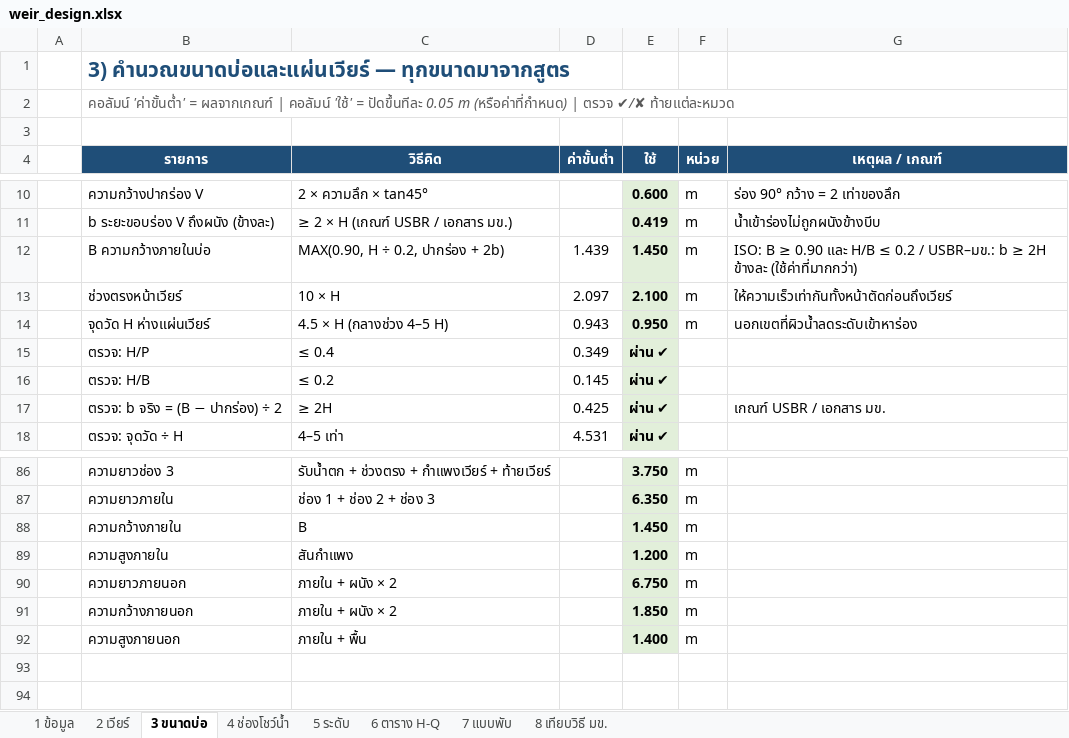
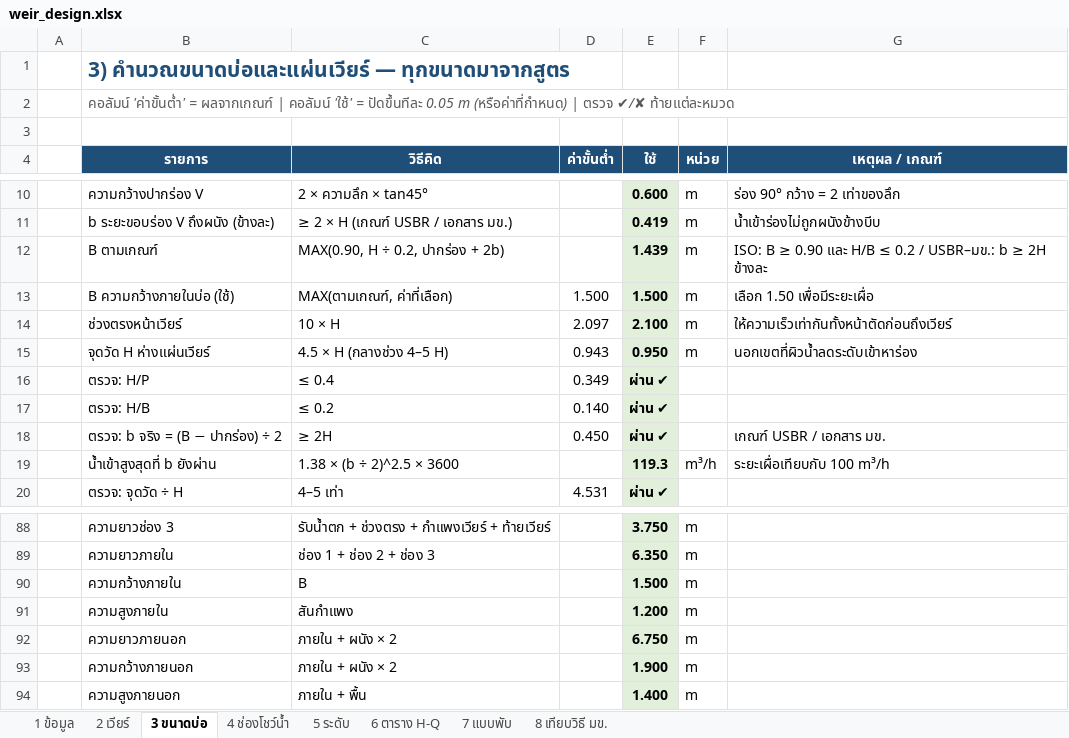
Before and after one commit to artkantaphit43/-, an Excel workbook: weir_design.xlsx, sheet 3 ขนาดบ่อ, drawn as a sheet; only a part is shown, gaps mark what is left out; values as stored, in another font and other column widths than the file's, no borders; removed rows and columns are numbered as before the commit, all else as after; the diff covers the shown part only; the diff names each change by its address in the sheet, - before the commit and + after, or states it on an @@ line.

```diff
--- a/weir_design.xlsx (sheet 3 ขนาดบ่อ)
+++ b/weir_design.xlsx (sheet 3 ขนาดบ่อ)
-row 12:  | B ความกว้างภายในบ่อ | MAX(0.90, H ÷ 0.2, ปากร่อง + 2b) | 1.439 | 1.450 | m | ISO: B ≥ 0.90 และ H/B ≤ 0.2 / USBR–มข.: b ≥ 2H ข้างละ (ใช้ค่าที่มากกว่า)
+row 12:  | B ตามเกณฑ์ | MAX(0.90, H ÷ 0.2, ปากร่อง + 2b) |  | 1.439 | m | ISO: B ≥ 0.90 และ H/B ≤ 0.2 / USBR–มข.: b ≥ 2H ข้างละ
+row 13:  | B ความกว้างภายในบ่อ (ใช้) | MAX(ตามเกณฑ์, ค่าที่เลือก) | 1.500 | 1.500 | m | เลือก 1.50 เพื่อมีระยะเผื่อ
-D17 (ค่าขั้นต่ำ): 0.145
+D17 (ค่าขั้นต่ำ): 0.140
-D18 (ค่าขั้นต่ำ): 0.425
+D18 (ค่าขั้นต่ำ): 0.450
+row 19:  | น้ำเข้าสูงสุดที่ b ยังผ่าน | 1.38 × (b ÷ 2)^2.5 × 3600 |  | 119.3 | m³/h | ระยะเผื่อเทียบกับ 100 m³/h
-E90 (ใช้): 1.450
+E90 (ใช้): 1.500
-E93 (ใช้): 1.850
+E93 (ใช้): 1.900
```
Also changed, not shown: 9 edited cells elsewhere in this sheet, sheet 7 แบบพับ, sheet 4 ช่องโชว์น้ำ, sheet 1 ข้อมูล, sheet 8 เทียบวิธี มข., sheet 5 ระดับ, formulas that keep their value, 14 other files.
